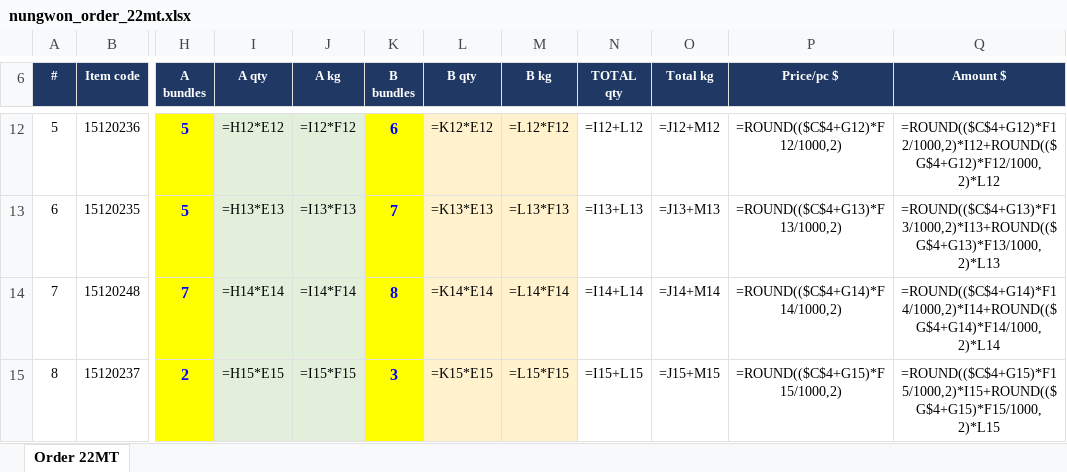
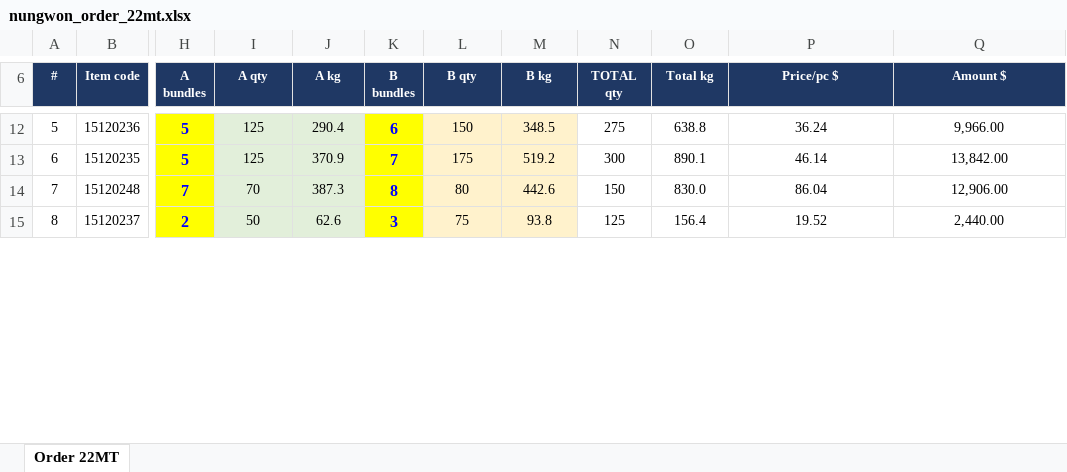
Before and after one commit to ahmednabil9090an-rgb/Ahmed, an Excel workbook: nungwon_order_22mt.xlsx, sheet Order 22MT, drawn as a sheet; only a part is shown, gaps mark what is left out; values as stored, in another font and other column widths than the file's, no borders; formulas without a stored value are shown as written; the diff covers the shown part only; the diff names each change by its address in the sheet, - before the commit and + after, or states it on an @@ line.

```diff
--- a/nungwon_order_22mt.xlsx (sheet Order 22MT)
+++ b/nungwon_order_22mt.xlsx (sheet Order 22MT)
-I12 (A qty): =H12*E12
+I12 (A qty): 125
-J12 (A kg): =I12*F12
+J12 (A kg): 290.4
-L12 (B qty): =K12*E12
+L12 (B qty): 150
-M12 (B kg): =L12*F12
+M12 (B kg): 348.5
-N12 (TOTAL qty): =I12+L12
+N12 (TOTAL qty): 275
-O12 (Total kg): =J12+M12
+O12 (Total kg): 638.8
-P12 (Price/pc $): =ROUND(($C$4+G12)*F12/1000,2)
+P12 (Price/pc $): 36.24
-Q12 (Amount $): =ROUND(($C$4+G12)*F12/1000,2)*I12+ROUND(($G$4+G12)*F12/1000,2)*L12
+Q12 (Amount $): 9,966.00
-I13 (A qty): =H13*E13
+I13 (A qty): 125
-J13 (A kg): =I13*F13
+J13 (A kg): 370.9
-L13 (B qty): =K13*E13
+L13 (B qty): 175
-M13 (B kg): =L13*F13
+M13 (B kg): 519.2
-N13 (TOTAL qty): =I13+L13
+N13 (TOTAL qty): 300
-O13 (Total kg): =J13+M13
+O13 (Total kg): 890.1
-P13 (Price/pc $): =ROUND(($C$4+G13)*F13/1000,2)
+P13 (Price/pc $): 46.14
-Q13 (Amount $): =ROUND(($C$4+G13)*F13/1000,2)*I13+ROUND(($G$4+G13)*F13/1000,2)*L13
+Q13 (Amount $): 13,842.00
-I14 (A qty): =H14*E14
+I14 (A qty): 70
-J14 (A kg): =I14*F14
+J14 (A kg): 387.3
-L14 (B qty): =K14*E14
+L14 (B qty): 80
-M14 (B kg): =L14*F14
+M14 (B kg): 442.6
-N14 (TOTAL qty): =I14+L14
+N14 (TOTAL qty): 150
-O14 (Total kg): =J14+M14
+O14 (Total kg): 830.0
-P14 (Price/pc $): =ROUND(($C$4+G14)*F14/1000,2)
+P14 (Price/pc $): 86.04
-Q14 (Amount $): =ROUND(($C$4+G14)*F14/1000,2)*I14+ROUND(($G$4+G14)*F14/1000,2)*L14
+Q14 (Amount $): 12,906.00
-I15 (A qty): =H15*E15
+I15 (A qty): 50
-J15 (A kg): =I15*F15
+J15 (A kg): 62.6
-L15 (B qty): =K15*E15
+L15 (B qty): 75
-M15 (B kg): =L15*F15
+M15 (B kg): 93.8
-N15 (TOTAL qty): =I15+L15
+N15 (TOTAL qty): 125
-O15 (Total kg): =J15+M15
+O15 (Total kg): 156.4
-P15 (Price/pc $): =ROUND(($C$4+G15)*F15/1000,2)
+P15 (Price/pc $): 19.52
-Q15 (Amount $): =ROUND(($C$4+G15)*F15/1000,2)*I15+ROUND(($G$4+G15)*F15/1000,2)*L15
+Q15 (Amount $): 2,440.00
```
Also changed, not shown: 3 added rows, 3 removed rows and 112 edited cells elsewhere in this sheet.
